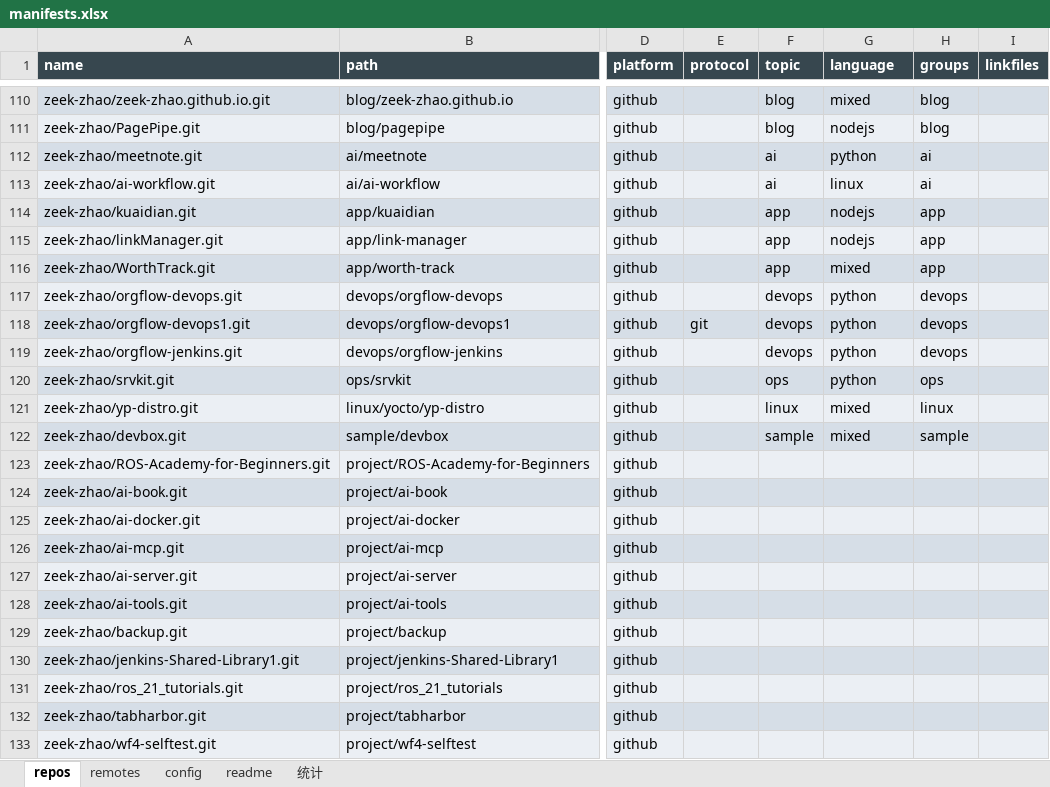
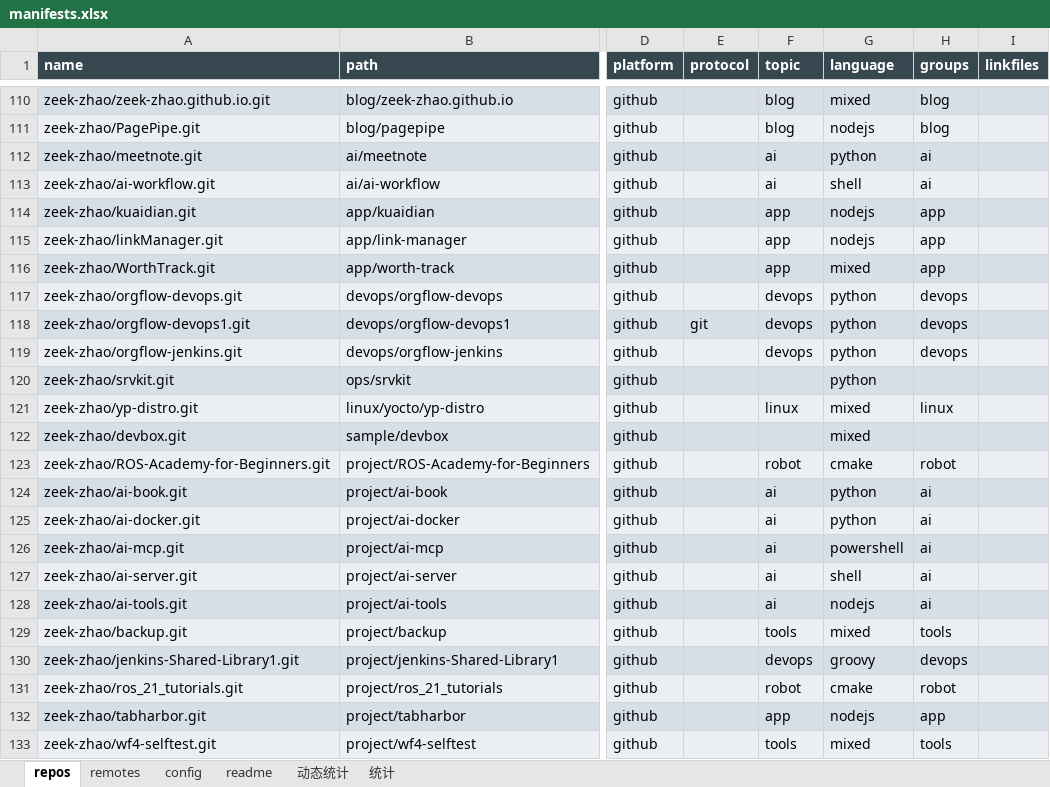
Before and after one commit to zeek-zhao/manifests, an Excel workbook: catalogs/manifests.xlsx, sheet repos, drawn as a sheet; only a part is shown, gaps mark what is left out; values as stored, in another font and other column widths than the file's, no borders; the diff covers the shown part only; the diff names each change by its address in the sheet, - before the commit and + after, or states it on an @@ line.

Commit message:
feat(dimension): drop 5 redundant topic groups, backfill language via API, dynamic stats sheet with charts (TSK-010)

```diff
--- a/catalogs/manifests.xlsx (sheet repos)
+++ b/catalogs/manifests.xlsx (sheet repos)
+sheet tab: 动态统计
-G113 (language): linux
+G113 (language): shell
-F120 (topic): ops
+F120 (topic): (empty)
-H120 (groups): ops
+H120 (groups): (empty)
-F122 (topic): sample
+F122 (topic): (empty)
-H122 (groups): sample
+H122 (groups): (empty)
-F123 (topic): (empty)
+F123 (topic): robot
-G123 (language): (empty)
+G123 (language): cmake
-H123 (groups): (empty)
+H123 (groups): robot
-F124:F128 (topic): (empty)
+F124:F128 (topic): ai
-G124:G125 (language): (empty)
+G124:G125 (language): python
-H124:H128 (groups): (empty)
+H124:H128 (groups): ai
-G126 (language): (empty)
+G126 (language): powershell
-G127 (language): (empty)
+G127 (language): shell
-G128 (language): (empty)
+G128 (language): nodejs
-F129 (topic): (empty)
+F129 (topic): tools
-G129 (language): (empty)
+G129 (language): mixed
-H129 (groups): (empty)
+H129 (groups): tools
-F130 (topic): (empty)
+F130 (topic): devops
-G130 (language): (empty)
+G130 (language): groovy
-H130 (groups): (empty)
+H130 (groups): devops
-F131 (topic): (empty)
+F131 (topic): robot
-G131 (language): (empty)
+G131 (language): cmake
-H131 (groups): (empty)
+H131 (groups): robot
-F132 (topic): (empty)
+F132 (topic): app
-G132 (language): (empty)
+G132 (language): nodejs
-H132 (groups): (empty)
+H132 (groups): app
-F133 (topic): (empty)
+F133 (topic): tools
-G133 (language): (empty)
+G133 (language): mixed
-H133 (groups): (empty)
+H133 (groups): tools
```
Also changed, not shown: 71 edited cells elsewhere in this sheet, charts or pictures, 41 other files.
